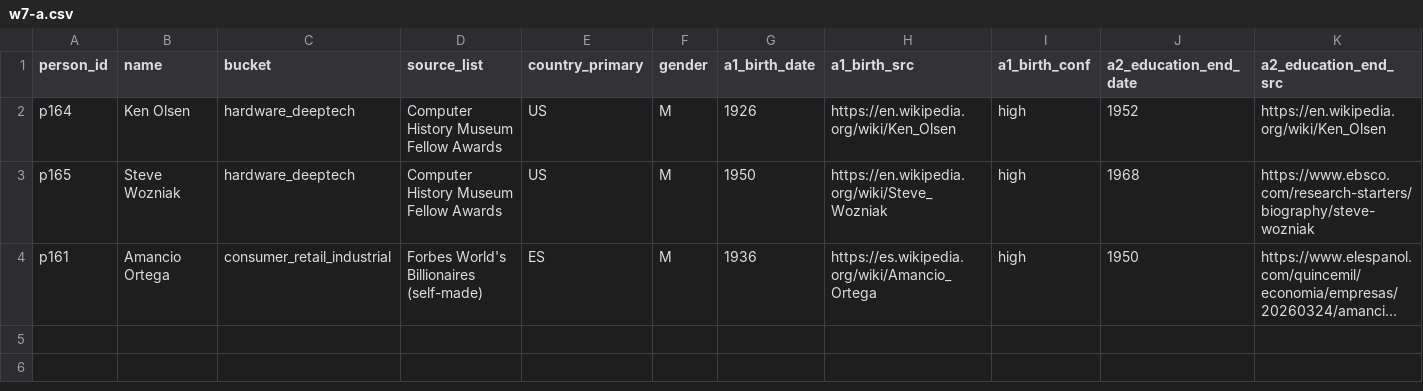
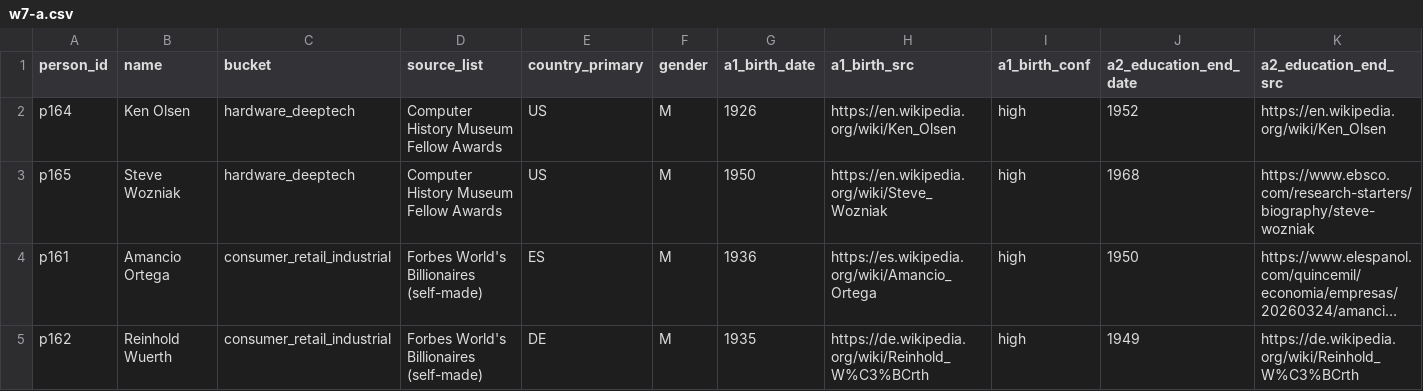
Before and after one commit to sgjlee0520/trajectories, a CSV file: data/w7-a.csv, drawn as a sheet; only a part is shown; long unchanged cells end in …; rows hold the shown columns only; the diff names each change by its address in the sheet, - before the commit and + after, or states it on an @@ line.

```diff
--- a/data/w7-a.csv
+++ b/data/w7-a.csv
+row 5: p162 | Reinhold Wuerth | consumer_retail_industrial | Forbes World's Billionaires (self-made) | DE | M | 1935 | https://de.wikipedia.org/wiki/Reinhold_W%C3%BCrth | high | 1949 | https://de.wikipedia.org/wiki/Reinhold_W%C3%BCrth
```
Also changed, not shown: data/w7-b.csv, data/w8-a.csv.
